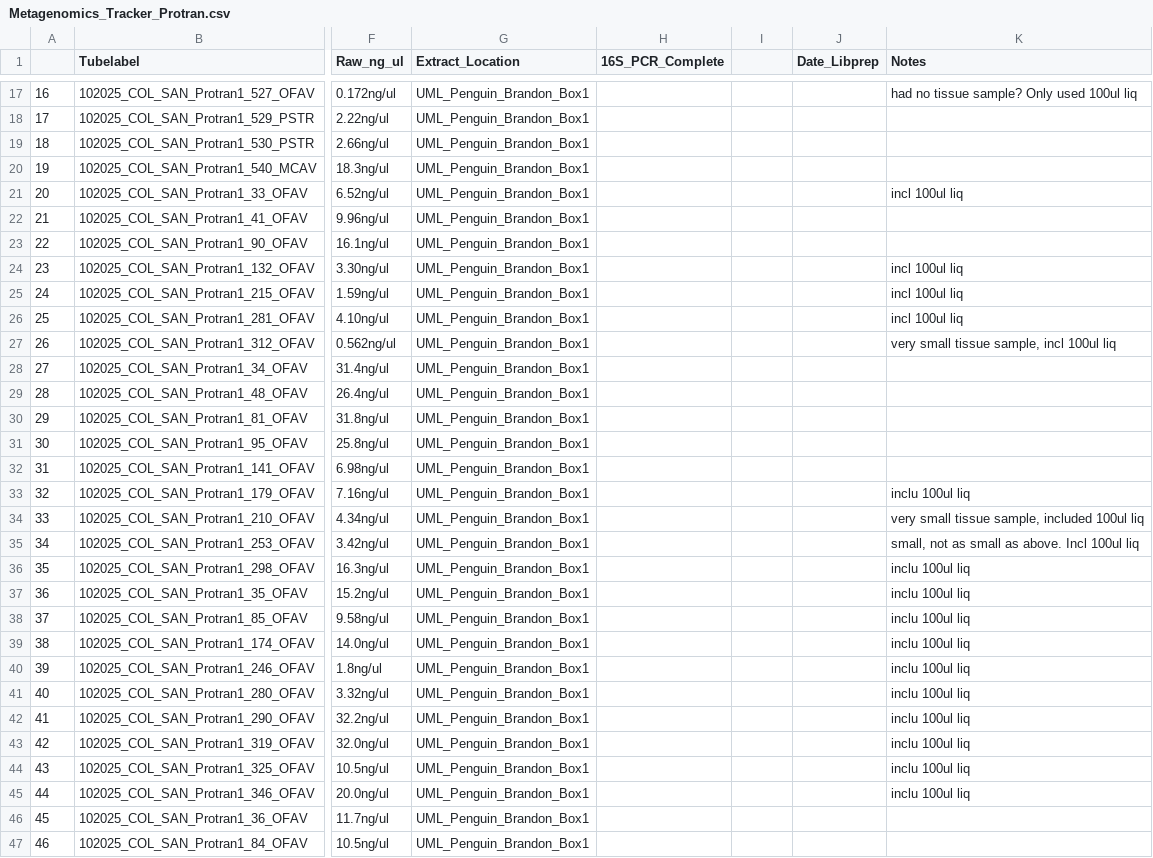
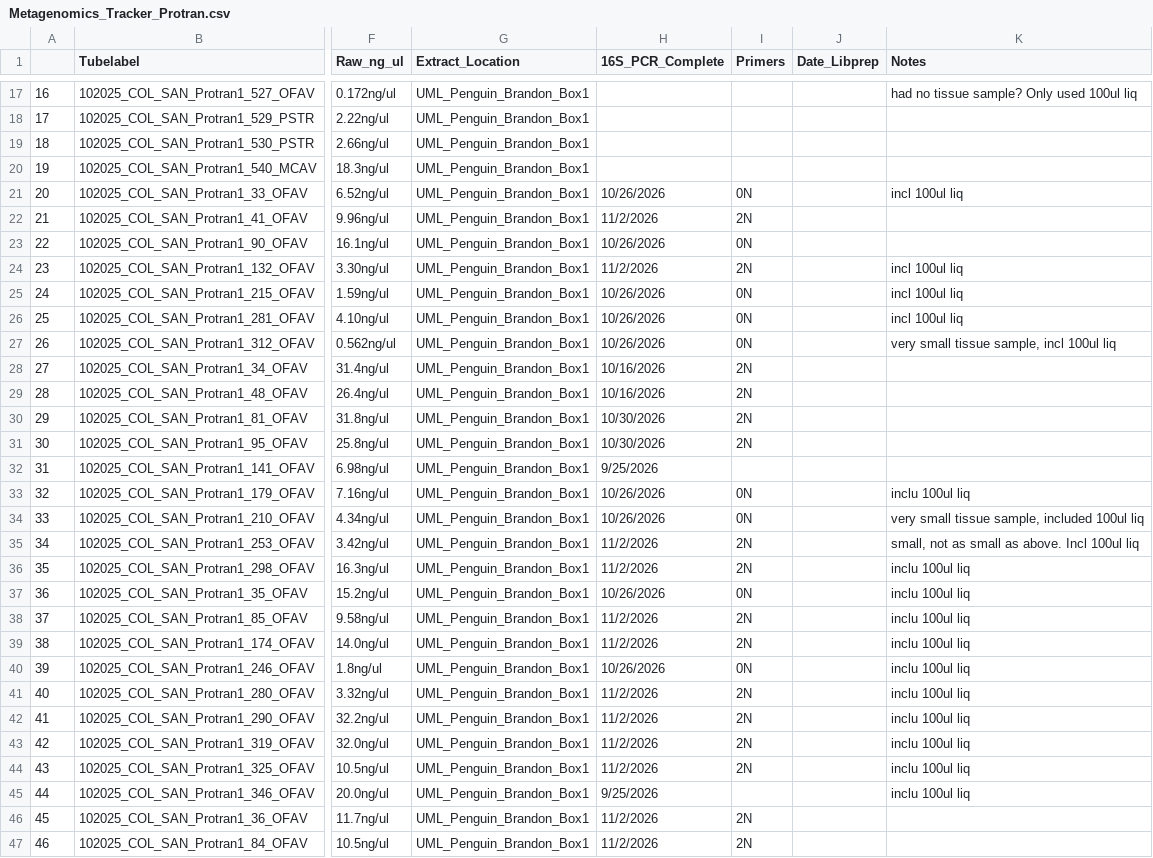
Before and after one commit to GWLab-UML/SAN_CORDAP, a CSV file: Probiotics_Transmission_Data/Metagenomics_Tracker_Protran.csv, drawn as a sheet; only a part is shown, gaps mark what is left out; the diff covers the shown part only; the diff names each change by its address in the sheet, - before the commit and + after, or states it on an @@ line.

Commit message:
11/16/26_PCR_Update
I have been forgetting to update this as I run PCRS, but this is the first batch of them. Gonna try to get into that habit of pushing this one more.

```diff
--- a/Probiotics_Transmission_Data/Metagenomics_Tracker_Protran.csv
+++ b/Probiotics_Transmission_Data/Metagenomics_Tracker_Protran.csv
-I1: (empty)
+I1: Primers
-H21 (16S_PCR_Complete): (empty)
+H21 (16S_PCR_Complete): 10/26/2026
-I21 (Primers): (empty)
+I21 (Primers): 0N
-H22 (16S_PCR_Complete): (empty)
+H22 (16S_PCR_Complete): 11/2/2026
-I22 (Primers): (empty)
+I22 (Primers): 2N
-H23 (16S_PCR_Complete): (empty)
+H23 (16S_PCR_Complete): 10/26/2026
-I23 (Primers): (empty)
+I23 (Primers): 0N
-H24 (16S_PCR_Complete): (empty)
+H24 (16S_PCR_Complete): 11/2/2026
-I24 (Primers): (empty)
+I24 (Primers): 2N
-H25:H27 (16S_PCR_Complete): (empty)
+H25:H27 (16S_PCR_Complete): 10/26/2026
-I25:I27 (Primers): (empty)
+I25:I27 (Primers): 0N
-H28:H29 (16S_PCR_Complete): (empty)
+H28:H29 (16S_PCR_Complete): 10/16/2026
-I28:I31 (Primers): (empty)
+I28:I31 (Primers): 2N
-H30:H31 (16S_PCR_Complete): (empty)
+H30:H31 (16S_PCR_Complete): 10/30/2026
-H32 (16S_PCR_Complete): (empty)
+H32 (16S_PCR_Complete): 9/25/2026
-H33:H34 (16S_PCR_Complete): (empty)
+H33:H34 (16S_PCR_Complete): 10/26/2026
-I33:I34 (Primers): (empty)
+I33:I34 (Primers): 0N
-H35:H36 (16S_PCR_Complete): (empty)
+H35:H36 (16S_PCR_Complete): 11/2/2026
-I35:I36 (Primers): (empty)
+I35:I36 (Primers): 2N
-H37 (16S_PCR_Complete): (empty)
+H37 (16S_PCR_Complete): 10/26/2026
-I37 (Primers): (empty)
+I37 (Primers): 0N
-H38:H39 (16S_PCR_Complete): (empty)
+H38:H39 (16S_PCR_Complete): 11/2/2026
-I38:I39 (Primers): (empty)
+I38:I39 (Primers): 2N
-H40 (16S_PCR_Complete): (empty)
+H40 (16S_PCR_Complete): 10/26/2026
-I40 (Primers): (empty)
+I40 (Primers): 0N
-H41:H44 (16S_PCR_Complete): (empty)
+H41:H44 (16S_PCR_Complete): 11/2/2026
-I41:I44 (Primers): (empty)
+I41:I44 (Primers): 2N
-H45 (16S_PCR_Complete): (empty)
+H45 (16S_PCR_Complete): 9/25/2026
-H46:H47 (16S_PCR_Complete): (empty)
+H46:H47 (16S_PCR_Complete): 11/2/2026
-I46:I47 (Primers): (empty)
+I46:I47 (Primers): 2N
```
Also changed, not shown: 113 edited cells elsewhere in this file.
